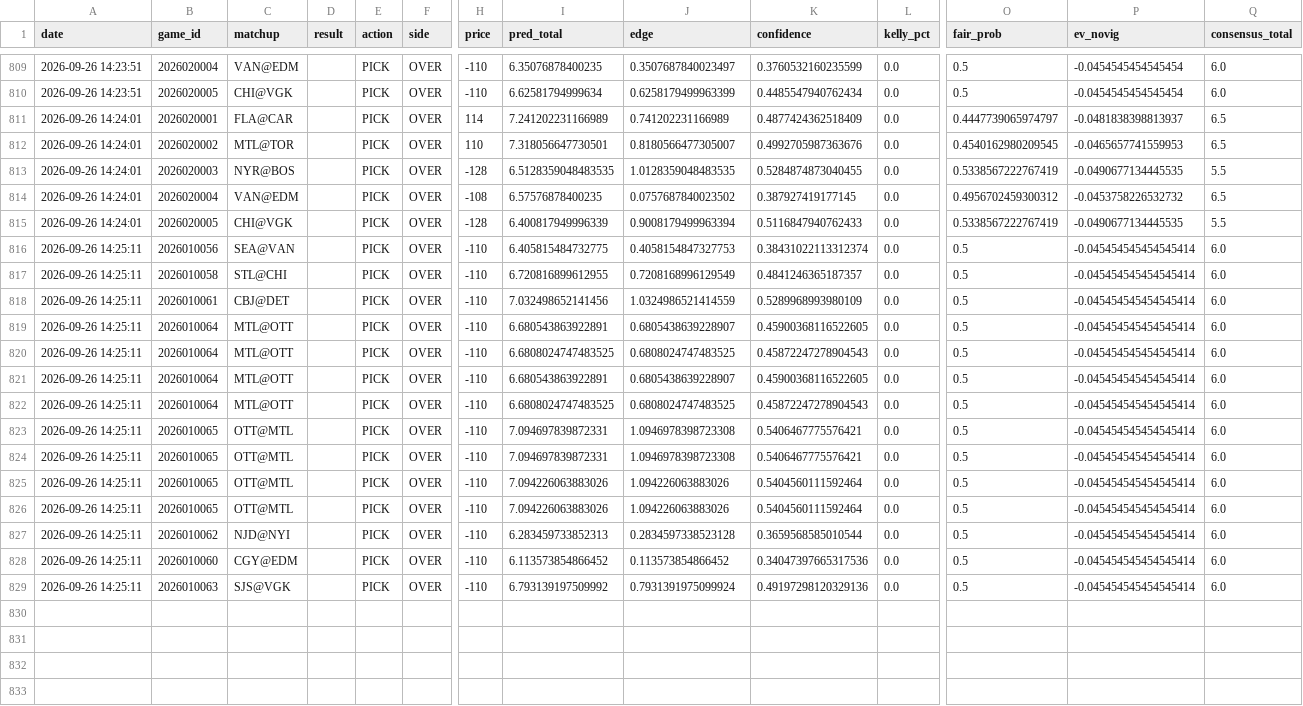
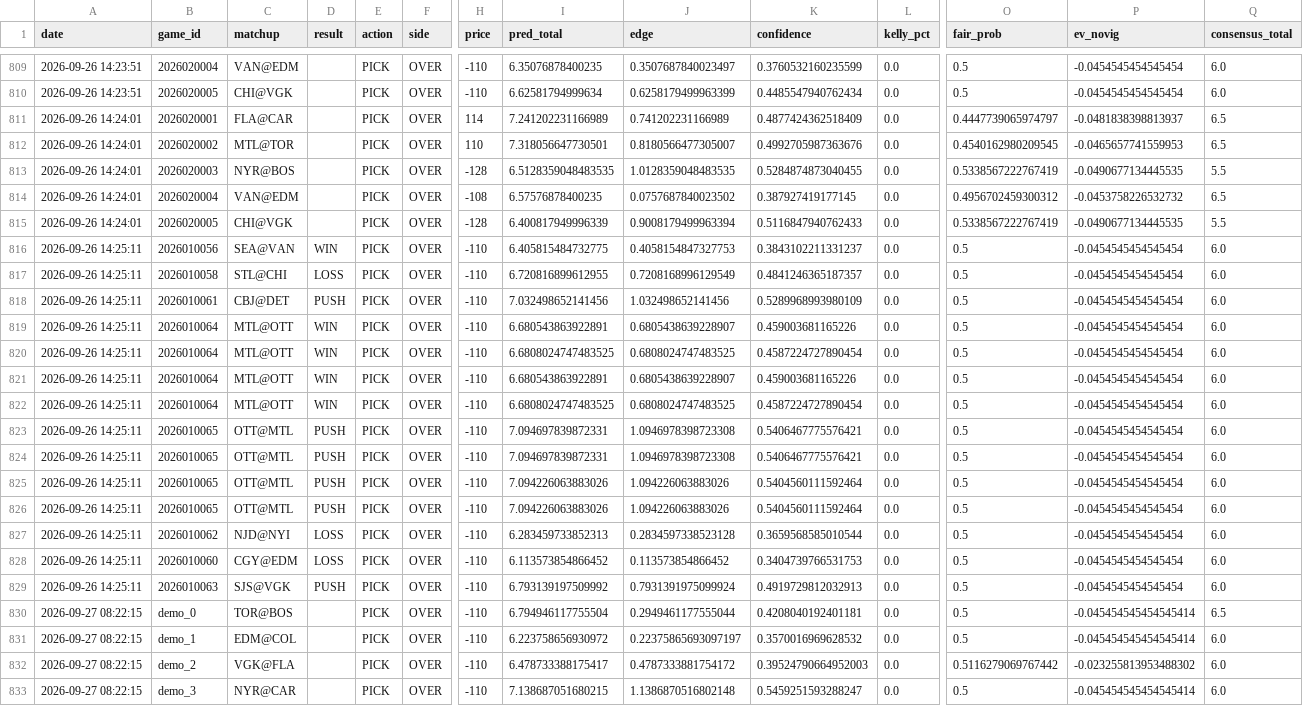
Before and after one commit to kirbypuckett031460-web/nhl, a CSV file: bets_log.csv, drawn as a sheet; only a part is shown, gaps mark what is left out; rows hold the shown columns only; the diff covers the shown part only; the diff names each change by its address in the sheet, - before the commit and + after, or states it on an @@ line.

```diff
--- a/bets_log.csv
+++ b/bets_log.csv
-D816 (result): (empty)
+D816 (result): WIN
-K816 (confidence): 0.38431022113312374
+K816 (confidence): 0.3843102211331237
-P816:P829 (ev_novig): -0.045454545454545414
+P816:P829 (ev_novig): -0.0454545454545454
-D817 (result): (empty)
+D817 (result): LOSS
-D818 (result): (empty)
+D818 (result): PUSH
-J818 (edge): 1.0324986521414559
+J818 (edge): 1.032498652141456
-D819:D822 (result): (empty)
+D819:D822 (result): WIN
-K819 (confidence): 0.45900368116522605
+K819 (confidence): 0.459003681165226
-K820 (confidence): 0.45872247278904543
+K820 (confidence): 0.4587224727890454
-K821 (confidence): 0.45900368116522605
+K821 (confidence): 0.459003681165226
-K822 (confidence): 0.45872247278904543
+K822 (confidence): 0.4587224727890454
-D823:D826 (result): (empty)
+D823:D826 (result): PUSH
-D827:D828 (result): (empty)
+D827:D828 (result): LOSS
-K828 (confidence): 0.34047397665317536
+K828 (confidence): 0.3404739766531753
-D829 (result): (empty)
+D829 (result): PUSH
-K829 (confidence): 0.49197298120329136
+K829 (confidence): 0.4919729812032913
+row 830: 2026-09-27 08:22:15 | demo_0 | TOR@BOS |  | PICK | OVER | -110 | 6.794946117755504 | 0.2949461177555044 | 0.4208040192401181 | 0.0 | 0.5 | -0.045454545454545414 | 6.5
+row 831: 2026-09-27 08:22:15 | demo_1 | EDM@COL |  | PICK | OVER | -110 | 6.223758656930972 | 0.22375865693097197 | 0.3570016969628532 | 0.0 | 0.5 | -0.045454545454545414 | 6.0
+row 832: 2026-09-27 08:22:15 | demo_2 | VGK@FLA |  | PICK | OVER | -110 | 6.478733388175417 | 0.4787333881754172 | 0.39524790664952003 | 0.0 | 0.5116279069767442 | -0.023255813953488302 | 6.0
+row 833: 2026-09-27 08:22:15 | demo_3 | NYR@CAR |  | PICK | OVER | -110 | 7.138687051680215 | 1.1386870516802148 | 0.5459251593288247 | 0.0 | 0.5 | -0.045454545454545414 | 6.0
```
Also changed, not shown: 28 edited cells elsewhere in this file, 2 other files.
